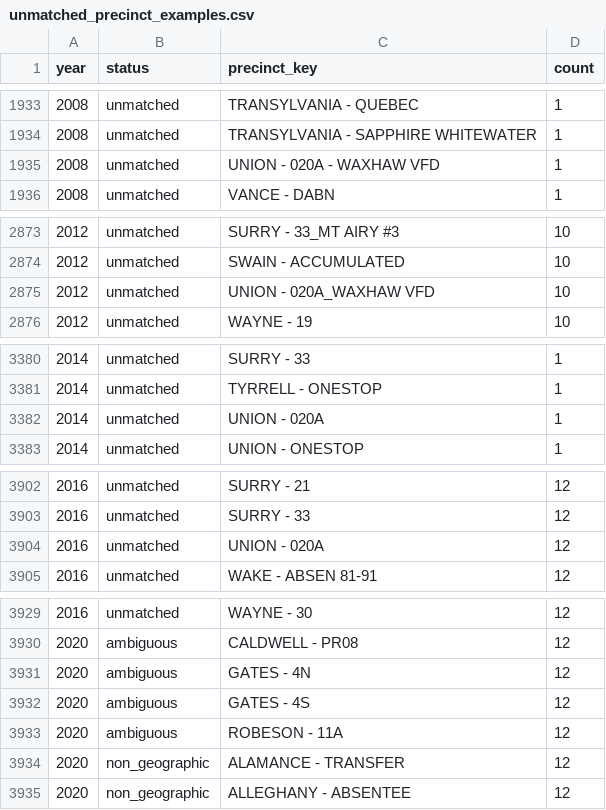
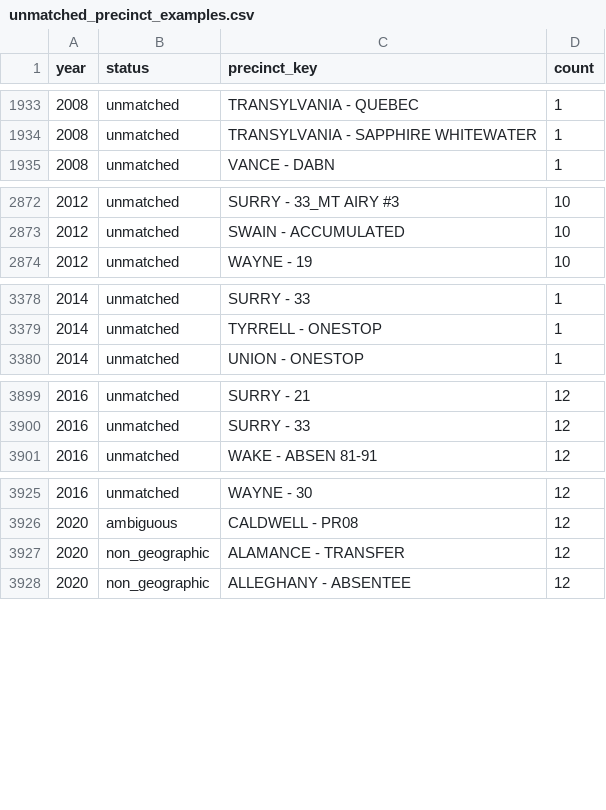
Before and after one commit to Tenjin25/NCElectionAtlas, a CSV file: data/reports/unmatched_precinct_examples.csv, drawn as a sheet; only a part is shown, gaps mark what is left out; the diff covers the shown part only; the diff names each change by its address in the sheet, - before the commit and + after, or states it on an @@ line.

Commit message:
Fix Union 020A precinct key variants via explicit overrides

```diff
--- a/data/reports/unmatched_precinct_examples.csv
+++ b/data/reports/unmatched_precinct_examples.csv
-row 1935: 2008 | unmatched | UNION - 020A - WAXHAW VFD | 1
-row 2875: 2012 | unmatched | UNION - 020A_WAXHAW VFD | 10
-row 3382: 2014 | unmatched | UNION - 020A | 1
-row 3904: 2016 | unmatched | UNION - 020A | 12
-row 3931: 2020 | ambiguous | GATES - 4N | 12
-row 3932: 2020 | ambiguous | GATES - 4S | 12
-row 3933: 2020 | ambiguous | ROBESON - 11A | 12
```
Also changed, not shown: 2 removed rows elsewhere in this file, data/mappings/precinct_key_overrides.csv, data/reports/unmatched_precinct_summary.csv.
